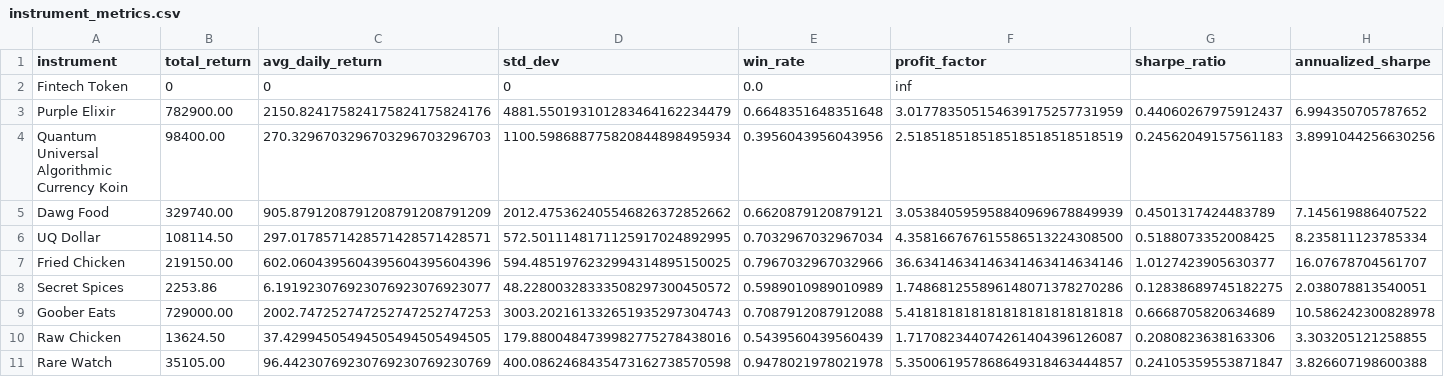
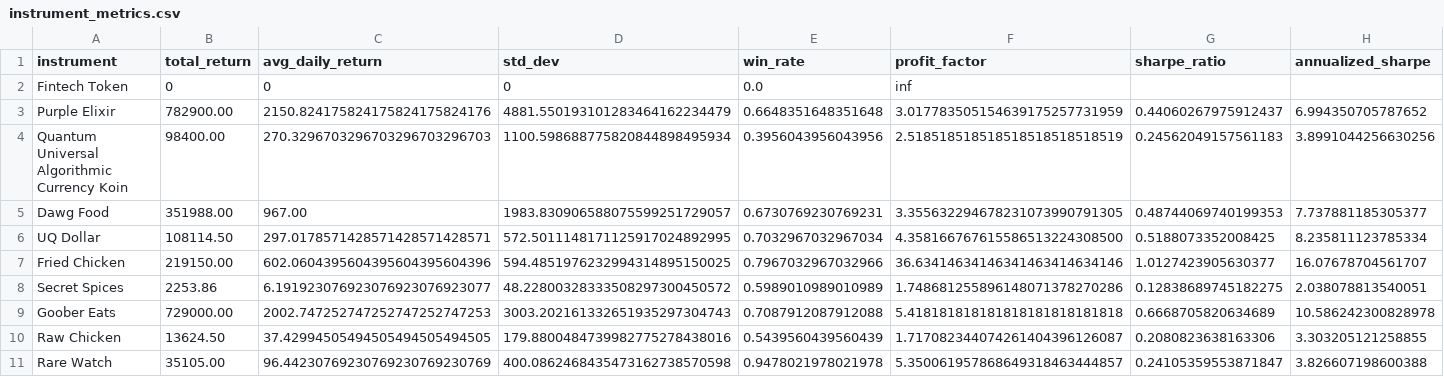
Before and after one commit to Ei3-kw/ALGOJAM-2025-PUBLIC, a CSV file: trader_interface/simulation_results/instrument_metrics.csv, drawn as a sheet.

```diff
--- a/trader_interface/simulation_results/instrument_metrics.csv
+++ b/trader_interface/simulation_results/instrument_metrics.csv
@@ -4,3 +4,3 @@ Purple Elixir,782900.00,2150.824175824175824175824176,4881.550193101283464162234
 Quantum Universal Algorithmic Currency Koin,98400.00,270.3296703296703296703296703,1100.598688775820844898495934,0.3956043956043956,2.518518518518518518518518519,0.24562049157561183,3.8991044256630256
-Dawg Food,329740.00,905.8791208791208791208791209,2012.475362405546826372852662,0.6620879120879121,3.053840595958840969678849939,0.4501317424483789,7.145619886407522
+Dawg Food,351988.00,967.00,1983.830906588075599251729057,0.6730769230769231,3.355632294678231073990791305,0.48744069740199353,7.737881185305377
 UQ Dollar,108114.50,297.0178571428571428571428571,572.5011148171125917024892995,0.7032967032967034,4.358166767615586513224308500,0.5188073352008425,8.235811123785334
```
Also changed, not shown: trader_interface/simulation_results/overall_metrics.csv, 4 other files.
